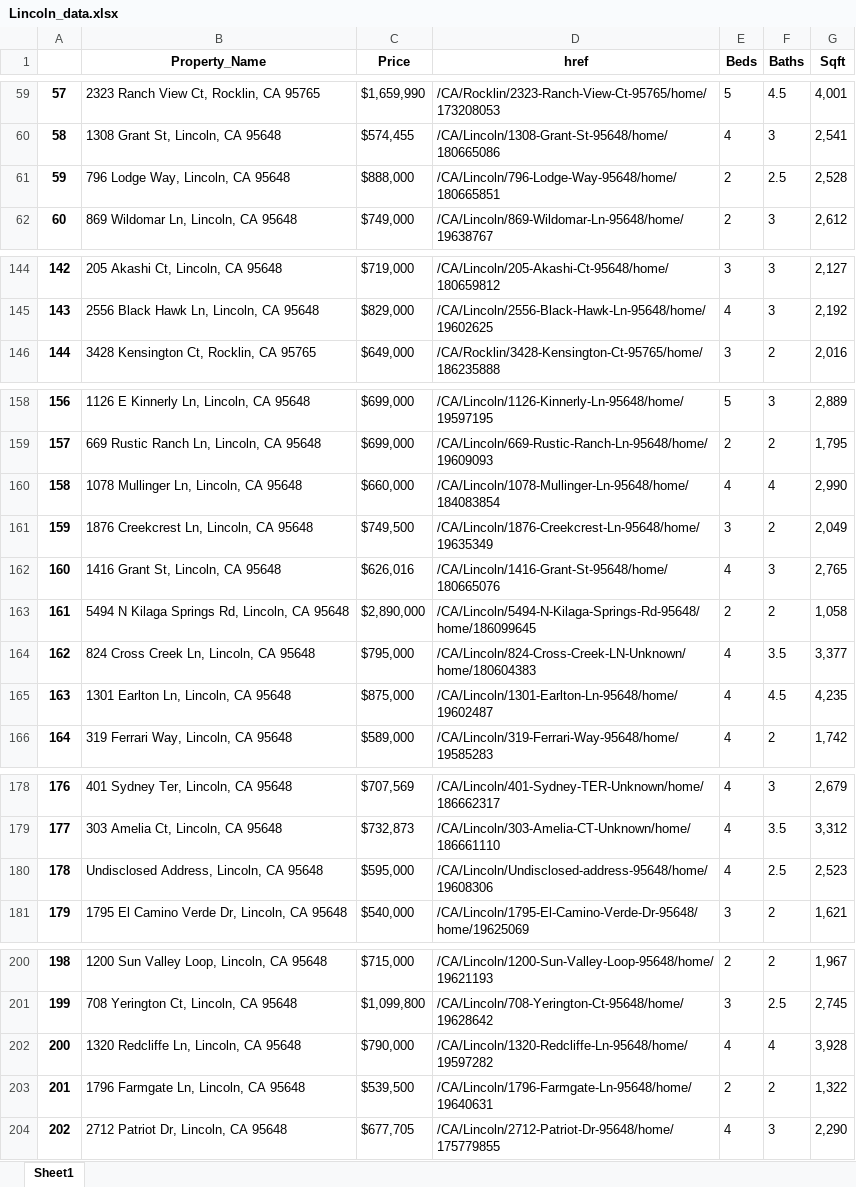
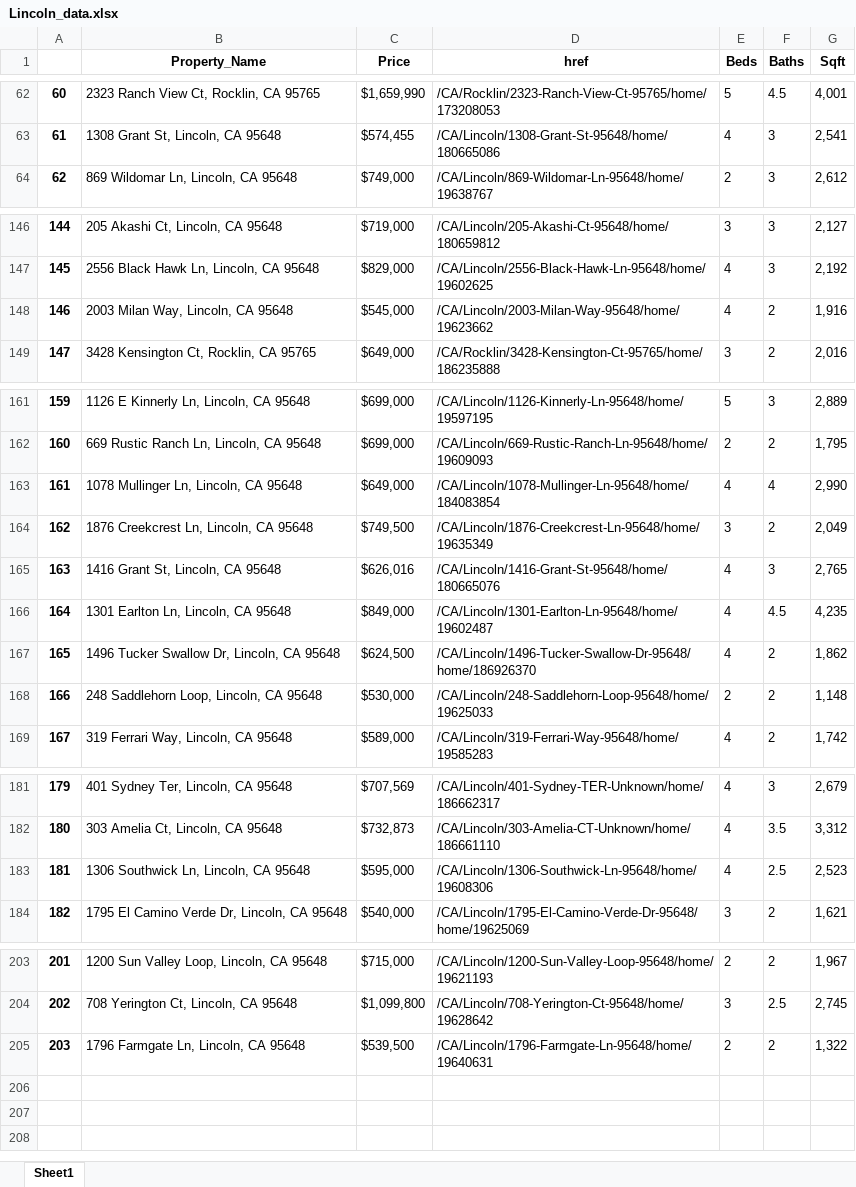
Before and after one commit to Skahlon7/_Spatial_, an Excel workbook: Zillow_API/Lincoln_data.xlsx, sheet Sheet1, drawn as a sheet; only a part is shown, gaps mark what is left out; values as stored, in another font and other column widths than the file's, no borders; removed rows and columns are numbered as before the commit, all else as after; the diff covers the shown part only; the diff names each change by its address in the sheet, - before the commit and + after, or states it on an @@ line.

Commit message:
update
Addition of neighboring schools data

```diff
--- a/Zillow_API/Lincoln_data.xlsx (sheet Sheet1)
+++ b/Zillow_API/Lincoln_data.xlsx (sheet Sheet1)
@@ column A renumbered between rows 3 and 205 @@
-row 61: 59 | 796 Lodge Way, Lincoln, CA 95648 | $888,000 | /CA/Lincoln/796-Lodge-Way-95648/home/180665851 | 2 | 2.5 | 2,528
+row 148: 146 | 2003 Milan Way, Lincoln, CA 95648 | $545,000 | /CA/Lincoln/2003-Milan-Way-95648/home/19623662 | 4 | 2 | 1,916
-C163 (Price): $660,000
+C163 (Price): $649,000
@@ row 163 moved to row 86: 84 @@
@@ row 164 moved to row 87: 85 @@
-C166 (Price): $875,000
+C166 (Price): $849,000
+row 167: 165 | 1496 Tucker Swallow Dr, Lincoln, CA 95648 | $624,500 | /CA/Lincoln/1496-Tucker-Swallow-Dr-95648/home/186926370 | 4 | 2 | 1,862
+row 168: 166 | 248 Saddlehorn Loop, Lincoln, CA 95648 | $530,000 | /CA/Lincoln/248-Saddlehorn-Loop-95648/home/19625033 | 2 | 2 | 1,148
-B183 (Property_Name): Undisclosed Address, Lincoln, CA 95648
+B183 (Property_Name): 1306 Southwick Ln, Lincoln, CA 95648
-D183 (href): /CA/Lincoln/Undisclosed-address-95648/home/19608306
+D183 (href): /CA/Lincoln/1306-Southwick-Ln-95648/home/19608306
-row 202: 200 | 1320 Redcliffe Ln, Lincoln, CA 95648 | $790,000 | /CA/Lincoln/1320-Redcliffe-Ln-95648/home/19597282 | 4 | 4 | 3,928
@@ row 204 moved to row 126: 124 @@
```
Also changed, not shown: 4 moved rows and 1 edited cell elsewhere in this sheet, Zillow_API/Rocklin_data.xlsx, 4 other files.
